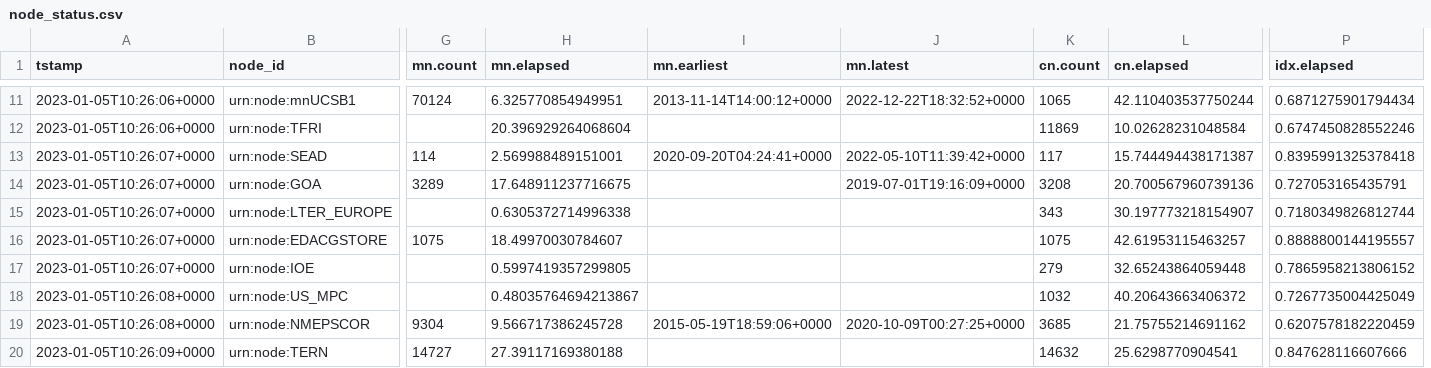
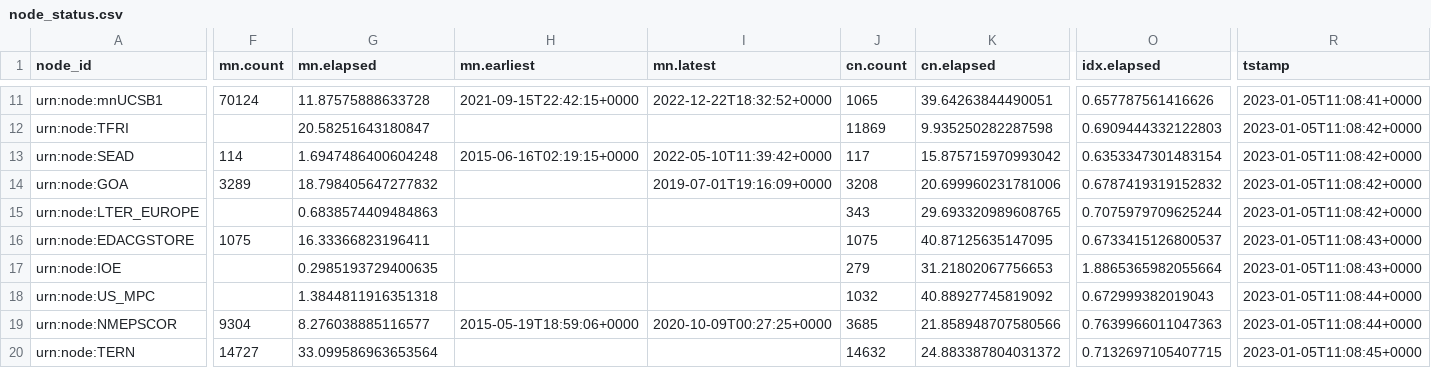
Before and after one commit to datadavev/mnstatus, a CSV file: data/node_status.csv, drawn as a sheet; only a part is shown, gaps mark what is left out; removed rows and columns are numbered as before the commit, all else as after; the diff covers the shown part only; the diff names each change by its address in the sheet, - before the commit and + after, or states it on an @@ line.

```diff
--- a/data/node_status.csv
+++ b/data/node_status.csv
-column A (tstamp), rows 11-20: 2023-01-05T10:26:06+0000 | 2023-01-05T10:26:06+0000 | 2023-01-05T10:26:07+0000 | 2023-01-05T10:26:07+0000 | 2023-01-05T10:26:07+0000 | 2023-01-05T10:26:07+0000 | 2023-01-05T10:26:07+0000 | 2023-01-05T10:26:08+0000 | 2023-01-05T10:26:08+0000 | 2023-01-05T10:26:09+0000
+column R (tstamp), rows 11-20: 2023-01-05T11:08:41+0000 | 2023-01-05T11:08:42+0000 | 2023-01-05T11:08:42+0000 | 2023-01-05T11:08:42+0000 | 2023-01-05T11:08:42+0000 | 2023-01-05T11:08:43+0000 | 2023-01-05T11:08:43+0000 | 2023-01-05T11:08:44+0000 | 2023-01-05T11:08:44+0000 | 2023-01-05T11:08:45+0000
-G11 (mn.elapsed): 6.325770854949951
+G11 (mn.elapsed): 11.87575888633728
-H11 (mn.earliest): 2013-11-14T14:00:12+0000
+H11 (mn.earliest): 2021-09-15T22:42:15+0000
-K11 (cn.elapsed): 42.110403537750244
+K11 (cn.elapsed): 39.64263844490051
-O11 (idx.elapsed): 0.6871275901794434
+O11 (idx.elapsed): 0.657787561416626
-G12 (mn.elapsed): 20.396929264068604
+G12 (mn.elapsed): 20.58251643180847
-K12 (cn.elapsed): 10.02628231048584
+K12 (cn.elapsed): 9.935250282287598
-O12 (idx.elapsed): 0.6747450828552246
+O12 (idx.elapsed): 0.6909444332122803
-G13 (mn.elapsed): 2.569988489151001
+G13 (mn.elapsed): 1.6947486400604248
-H13 (mn.earliest): 2020-09-20T04:24:41+0000
+H13 (mn.earliest): 2015-06-16T02:19:15+0000
-K13 (cn.elapsed): 15.744494438171387
+K13 (cn.elapsed): 15.875715970993042
-O13 (idx.elapsed): 0.8395991325378418
+O13 (idx.elapsed): 0.6353347301483154
-G14 (mn.elapsed): 17.648911237716675
+G14 (mn.elapsed): 18.798405647277832
-K14 (cn.elapsed): 20.700567960739136
+K14 (cn.elapsed): 20.699960231781006
-O14 (idx.elapsed): 0.727053165435791
+O14 (idx.elapsed): 0.6787419319152832
-G15 (mn.elapsed): 0.6305372714996338
+G15 (mn.elapsed): 0.6838574409484863
-K15 (cn.elapsed): 30.197773218154907
+K15 (cn.elapsed): 29.693320989608765
-O15 (idx.elapsed): 0.7180349826812744
+O15 (idx.elapsed): 0.7075979709625244
-G16 (mn.elapsed): 18.49970030784607
+G16 (mn.elapsed): 16.33366823196411
-K16 (cn.elapsed): 42.61953115463257
+K16 (cn.elapsed): 40.87125635147095
-O16 (idx.elapsed): 0.8888800144195557
+O16 (idx.elapsed): 0.6733415126800537
-G17 (mn.elapsed): 0.5997419357299805
+G17 (mn.elapsed): 0.2985193729400635
-K17 (cn.elapsed): 32.65243864059448
+K17 (cn.elapsed): 31.21802067756653
-O17 (idx.elapsed): 0.7865958213806152
+O17 (idx.elapsed): 1.8865365982055664
-G18 (mn.elapsed): 0.48035764694213867
+G18 (mn.elapsed): 1.3844811916351318
-K18 (cn.elapsed): 40.20643663406372
+K18 (cn.elapsed): 40.88927745819092
-O18 (idx.elapsed): 0.7267735004425049
+O18 (idx.elapsed): 0.672999382019043
-G19 (mn.elapsed): 9.566717386245728
+G19 (mn.elapsed): 8.276038885116577
-K19 (cn.elapsed): 21.75755214691162
+K19 (cn.elapsed): 21.858948707580566
-O19 (idx.elapsed): 0.6207578182220459
+O19 (idx.elapsed): 0.7639966011047363
-G20 (mn.elapsed): 27.39117169380188
+G20 (mn.elapsed): 33.099586963653564
-K20 (cn.elapsed): 25.6298770904541
+K20 (cn.elapsed): 24.883387804031372
-O20 (idx.elapsed): 0.847628116607666
+O20 (idx.elapsed): 0.7132697105407715
```
Also changed, not shown: 134 edited cells elsewhere in this file, 1 other file.
